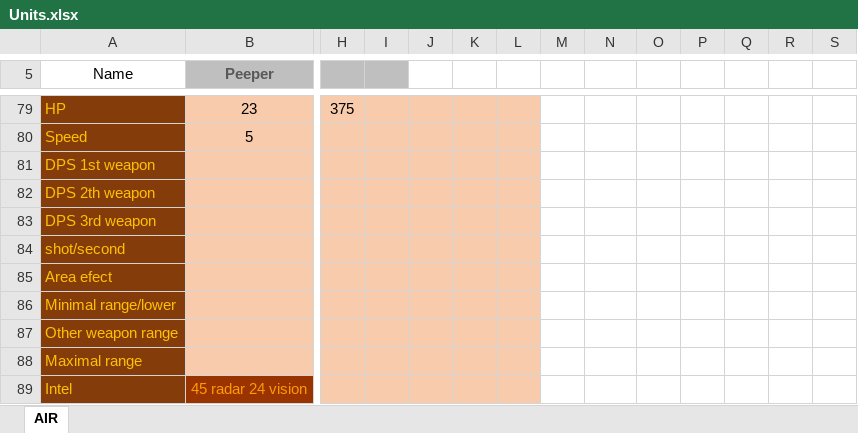
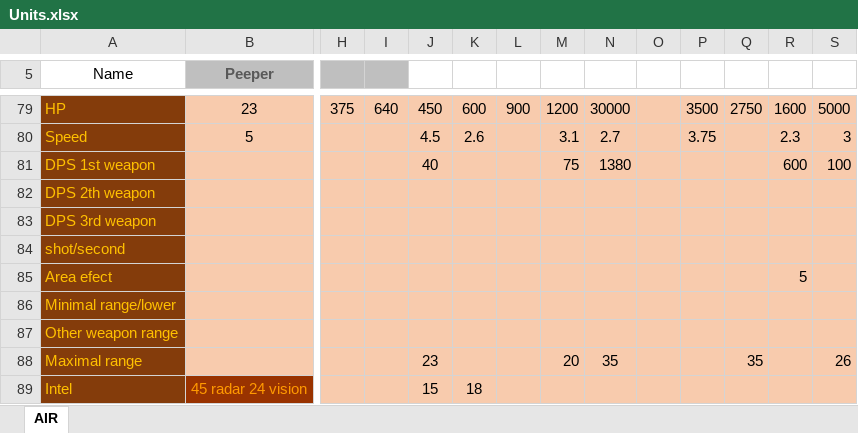
Before and after one commit to FAForever/nomads, an Excel workbook: Units.xlsx, sheet AIR, drawn as a sheet; only a part is shown, gaps mark what is left out; values as stored, in another font and other column widths than the file's, no borders; conditional formats not drawn; the diff covers the shown part only; the diff names each change by its address in the sheet, - before the commit and + after, or states it on an @@ line.

```diff
--- a/Units.xlsx (sheet AIR)
+++ b/Units.xlsx (sheet AIR)
-I79: (empty)
+I79: 640
-J79: (empty)
+J79: 450
-K79: (empty)
+K79: 600
-L79: (empty)
+L79: 900
-M79:S89 fill: none
+M79:S89 fill: #F8CBAD
-M79: (empty)
+M79: 1200
-N79: (empty)
+N79: 30000
-P79: (empty)
+P79: 3500
-Q79: (empty)
+Q79: 2750
-R79: (empty)
+R79: 1600
-S79: (empty)
+S79: 5000
-J80: (empty)
+J80: 4.5
-K80: (empty)
+K80: 2.6
-M80: (empty)
+M80: 3.1
-N80: (empty)
+N80: 2.7
-P80: (empty)
+P80: 3.75
-R80: (empty)
+R80: 2.3
-S80: (empty)
+S80: 3
-J81: (empty)
+J81: 40
-M81: (empty)
+M81: 75
-N81: (empty)
+N81: 1380
-R81: (empty)
+R81: 600
-S81: (empty)
+S81: 100
-R85: (empty)
+R85: 5
-J88: (empty)
+J88: 23
-M88: (empty)
+M88: 20
-N88: (empty)
+N88: 35
-Q88: (empty)
+Q88: 35
-S88: (empty)
+S88: 26
-J89: (empty)
+J89: 15
-K89: (empty)
+K89: 18
```
Also changed, not shown: 1 added row, 1 removed row, 54 edited cells, cell formats and merged cells elsewhere in this sheet, 16 other files.
